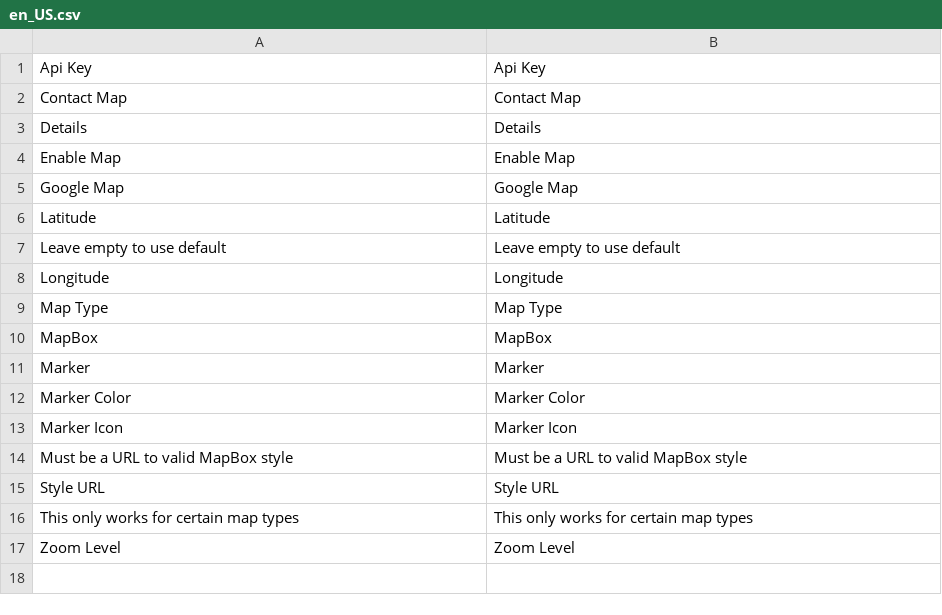
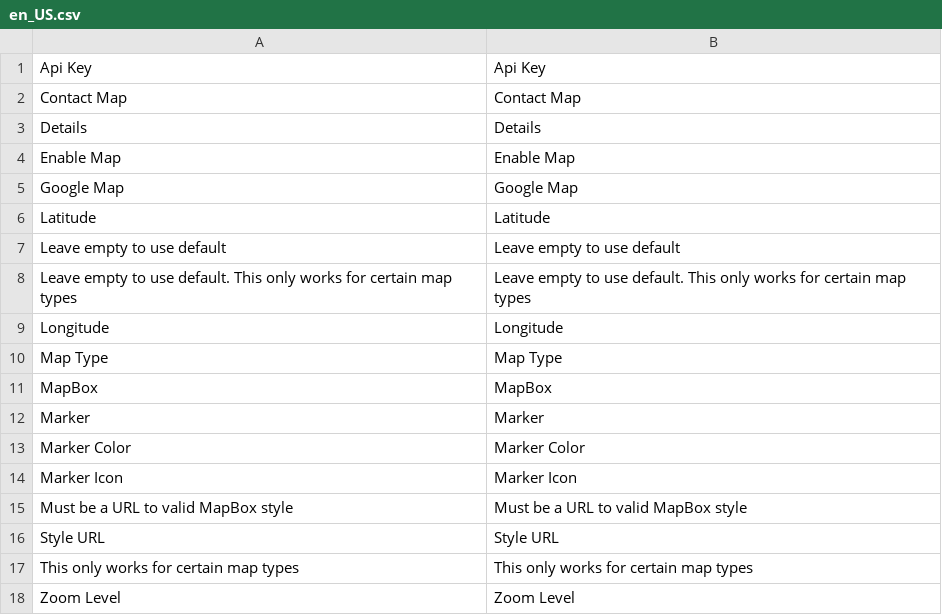
Before and after one commit to GreenImp/m2.ContactMap, a CSV file: i18n/en_US.csv, drawn as a sheet.

```diff
--- a/i18n/en_US.csv
+++ b/i18n/en_US.csv
@@ -7,2 +7,3 @@
 "Leave empty to use default","Leave empty to use default"
+"Leave empty to use default. This only works for certain map types","Leave empty to use default. This only works for certain map types"
 "Longitude","Longitude"
```
Also changed, not shown: 1 other file.
